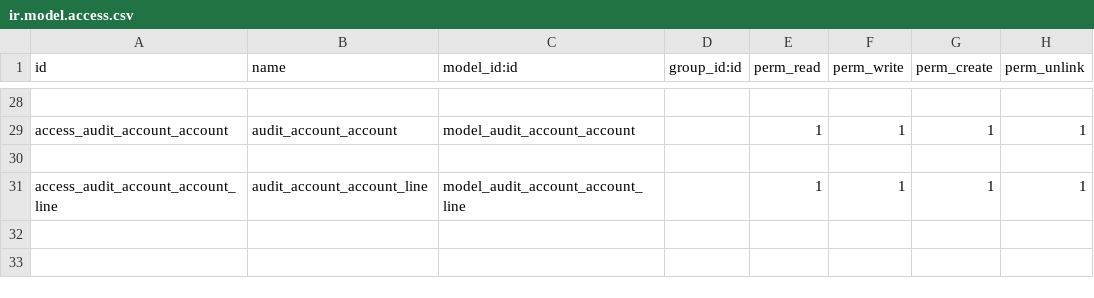
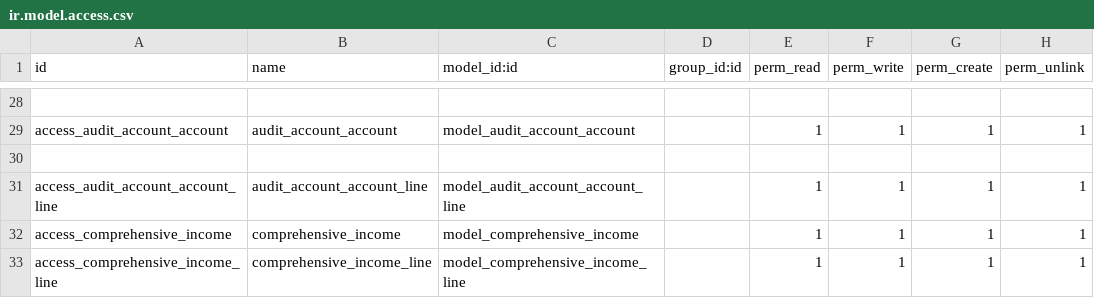
Before and after one commit to basherdawod/Tanweer, a CSV file: audit_management/security/ir.model.access.csv, drawn as a sheet; only a part is shown, gaps mark what is left out.

```diff
--- a/audit_management/security/ir.model.access.csv
+++ b/audit_management/security/ir.model.access.csv
@@ -31 +31,3 @@ access_audit_account_account,audit_account_account,model_audit_account_account,,
 access_audit_account_account_line,audit_account_account_line,model_audit_account_account_line,,1,1,1,1
+access_comprehensive_income,comprehensive_income,model_comprehensive_income,,1,1,1,1
+access_comprehensive_income_line,comprehensive_income_line,model_comprehensive_income_line,,1,1,1,1
```
Also changed, not shown: 7 other files.
